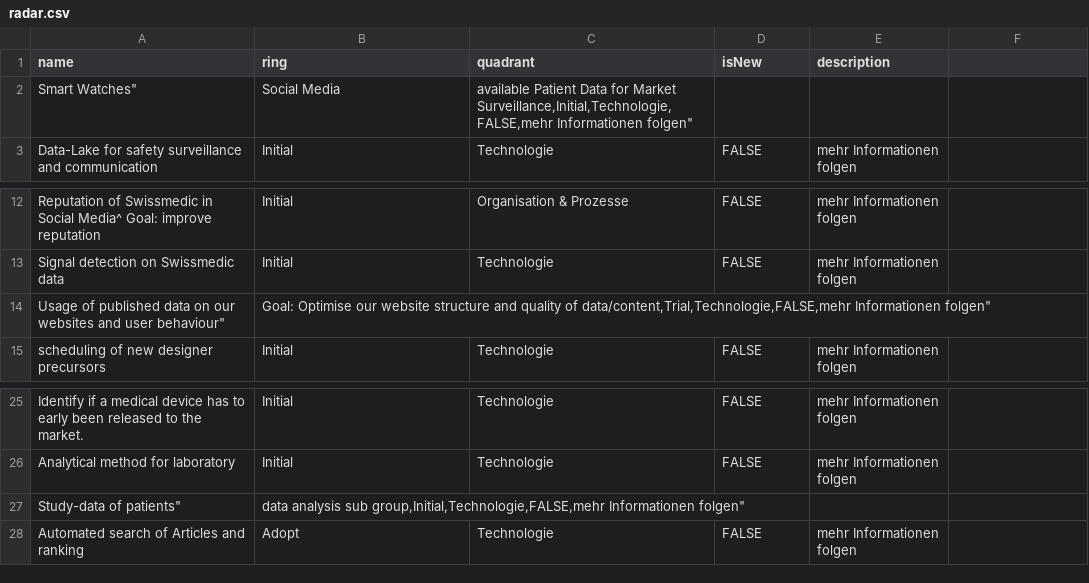
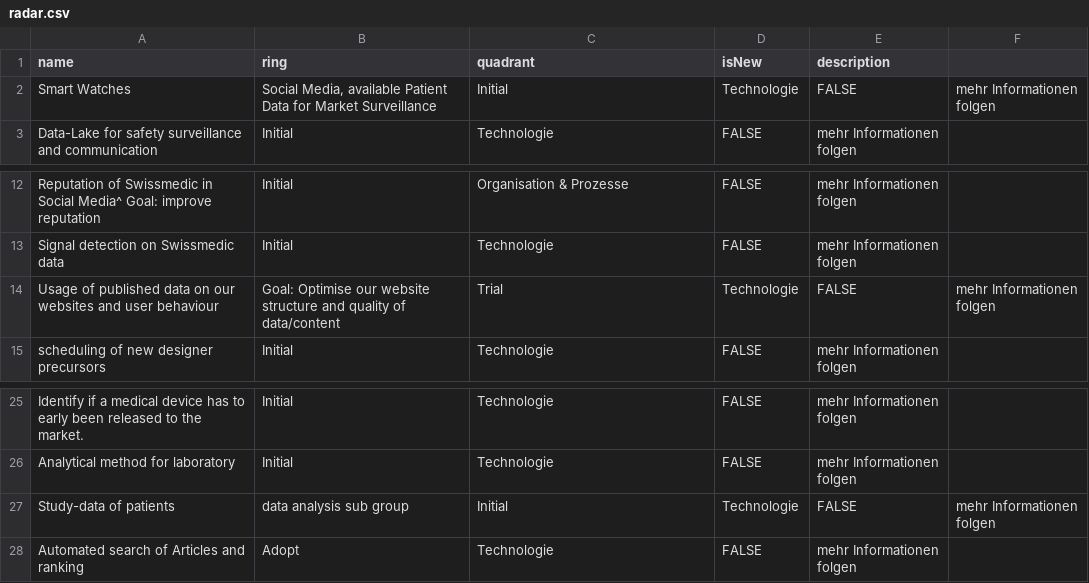
Before and after one commit to localhost21/SMC-4.0-public, a CSV file: radar.csv, drawn as a sheet; only a part is shown, gaps mark what is left out; removed rows and columns are numbered as before the commit, all else as after; the diff names each change by its address in the sheet, - before the commit and + after, or states it on an @@ line.

Commit message:
Update radar.csv

```diff
--- a/radar.csv
+++ b/radar.csv
-row 2: Smart Watches" | Social Media | available Patient Data for Market Surveillance,Initial,Technologie,FALSE,mehr Informationen folgen"
+row 2: Smart Watches | Social Media, available Patient Data for Market Surveillance | Initial | Technologie | FALSE | mehr Informationen folgen
-row 14: Usage of published data on our websites and user behaviour" | Goal: Optimise our website structure and quality of data/content,Trial,Technologie,FALSE,mehr Informationen folgen"
+row 14: Usage of published data on our websites and user behaviour | Goal: Optimise our website structure and quality of data/content | Trial | Technologie | FALSE | mehr Informationen folgen
-row 27: Study-data of patients" | data analysis sub group,Initial,Technologie,FALSE,mehr Informationen folgen"
+row 27: Study-data of patients | data analysis sub group | Initial | Technologie | FALSE | mehr Informationen folgen
```
